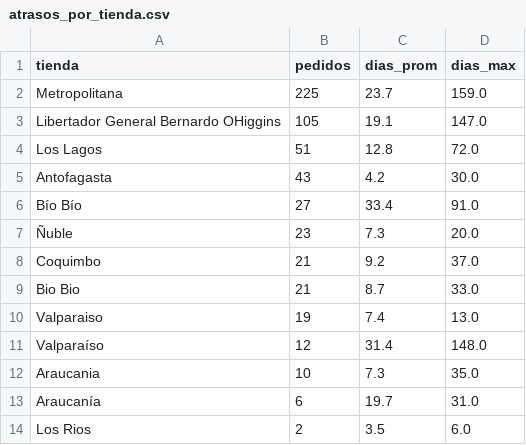
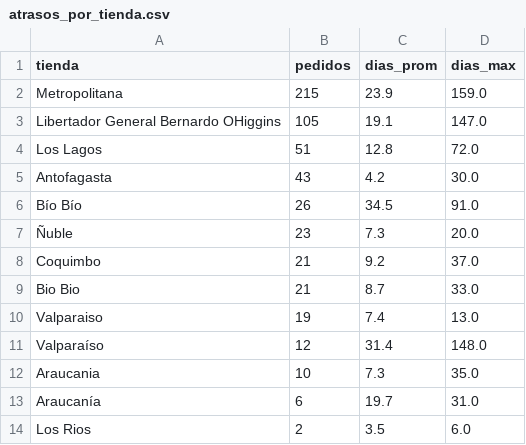
Before and after one commit to dquispepp/reporte-canontex, a CSV file: data/atrasos/atrasos_por_tienda.csv, drawn as a sheet.

```diff
--- a/data/atrasos/atrasos_por_tienda.csv
+++ b/data/atrasos/atrasos_por_tienda.csv
@@ -1,3 +1,3 @@
 tienda,pedidos,dias_prom,dias_max
-Metropolitana,225,23.7,159.0
+Metropolitana,215,23.9,159.0
 Libertador General Bernardo OHiggins,105,19.1,147.0
@@ -5,3 +5,3 @@ Los Lagos,51,12.8,72.0
 Antofagasta,43,4.2,30.0
-Bío Bío,27,33.4,91.0
+Bío Bío,26,34.5,91.0
 Ñuble,23,7.3,20.0
```
Also changed, not shown: data/atrasos/atrasos_por_diagnostico.csv, data/atrasos/atrasos_tendencia.csv, 5 other files.
